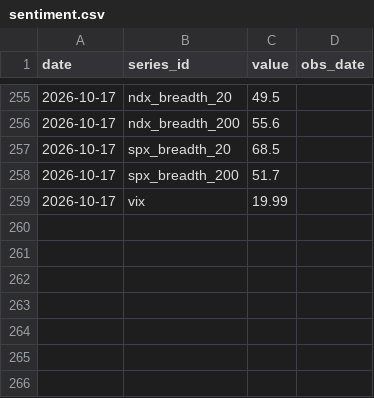
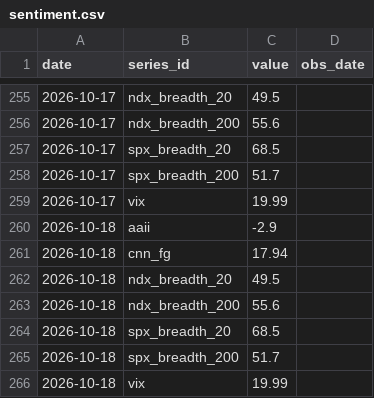
Before and after one commit to cool1990/Invest_Dashboard_V2, a CSV file: data/raw/us/sentiment.csv, drawn as a sheet; only a part is shown, gaps mark what is left out; the diff names each change by its address in the sheet, - before the commit and + after, or states it on an @@ line.

```diff
--- a/data/raw/us/sentiment.csv
+++ b/data/raw/us/sentiment.csv
+row 260: 2026-10-18 | aaii | -2.9
+row 261: 2026-10-18 | cnn_fg | 17.94
+row 262: 2026-10-18 | ndx_breadth_20 | 49.5
+row 263: 2026-10-18 | ndx_breadth_200 | 55.6
+row 264: 2026-10-18 | spx_breadth_20 | 68.5
+row 265: 2026-10-18 | spx_breadth_200 | 51.7
+row 266: 2026-10-18 | vix | 19.99
```
Also changed, not shown: data/raw/us/earnings.csv, 3 other files.
